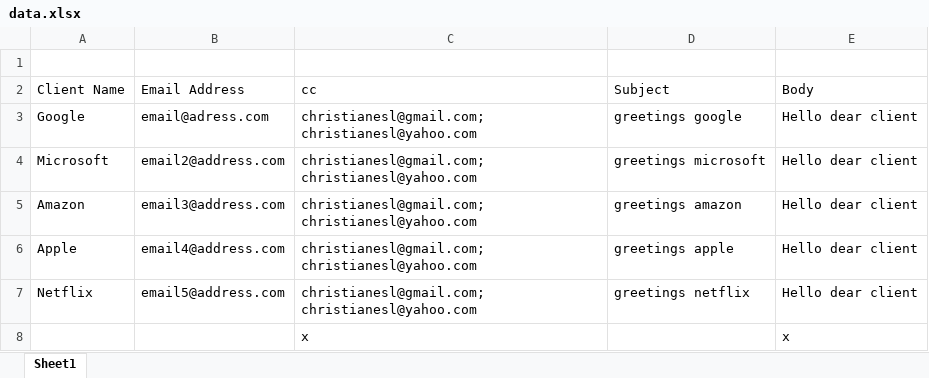
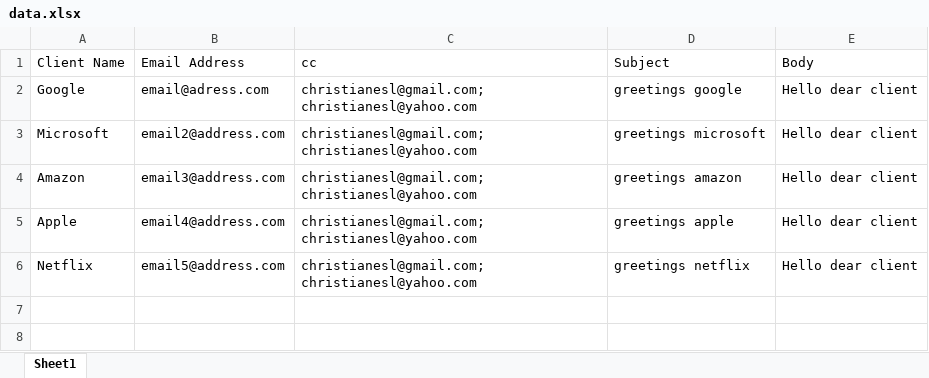
Before and after one commit to christianesl/python-workspace, an Excel workbook: excel files/data.xlsx, sheet Sheet1, drawn as a sheet; values as stored, in another font and other column widths than the file's, no borders; the diff names each change by its address in the sheet, - before the commit and + after, or states it on an @@ line.

Commit message:
completed the read excel file

```diff
--- a/excel files/data.xlsx (sheet Sheet1)
+++ b/excel files/data.xlsx (sheet Sheet1)
-row 1: (empty)
-row 8:  |  | x |  | x
```
Also changed, not shown: 2 other files.
